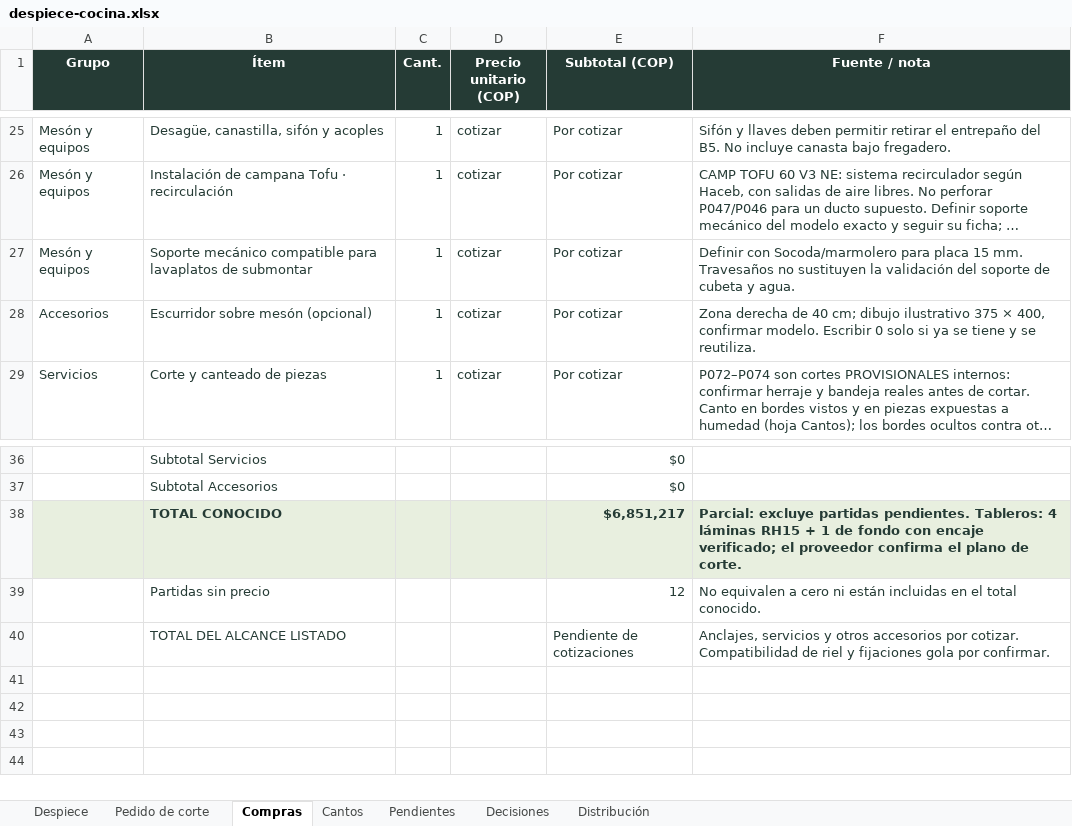
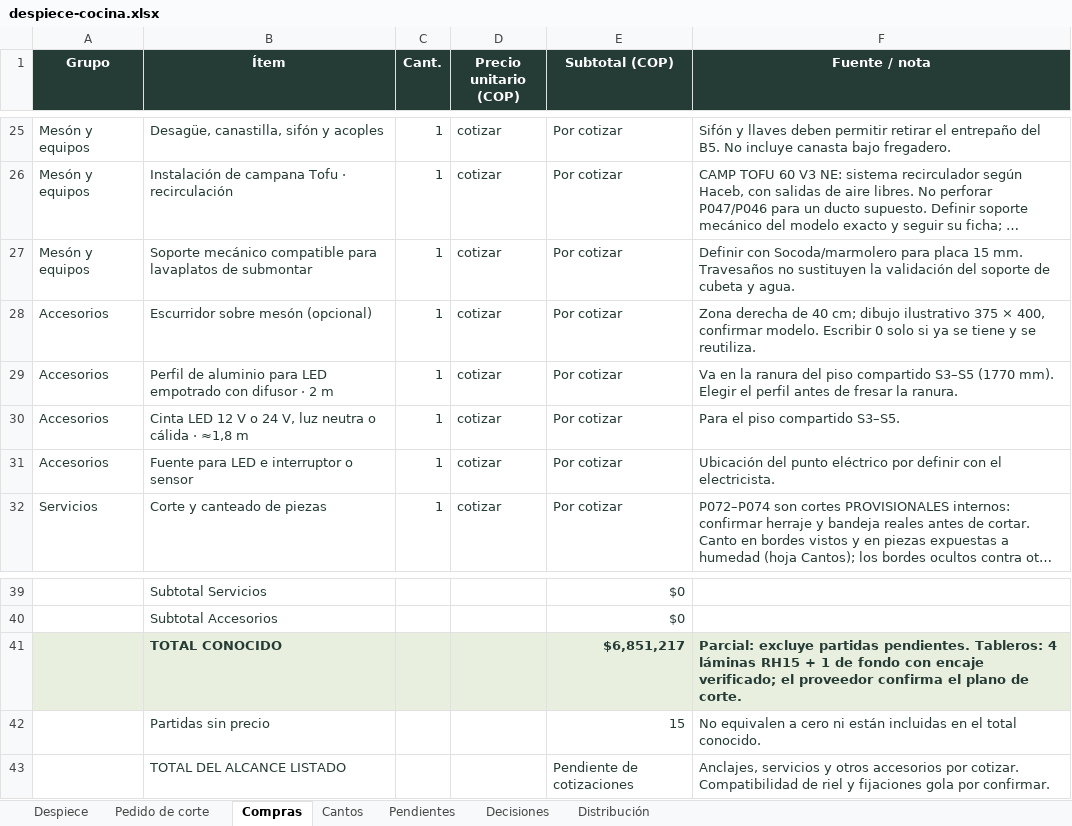
Before and after one commit to williamppmm/espacios-3d, an Excel workbook: despiece-cocina.xlsx, sheet Compras, drawn as a sheet; only a part is shown, gaps mark what is left out; long unchanged cells end in …; values as stored, in another font and other column widths than the file's, no borders; conditional formats not drawn; addresses are those after the commit; the diff names each change by its address in the sheet, - before the commit and + after, or states it on an @@ line.

Commit message:
Actualiza cantos y piso continuo superior para luz LED

```diff
--- a/despiece-cocina.xlsx (sheet Compras)
+++ b/despiece-cocina.xlsx (sheet Compras)
+row 29: Accesorios | Perfil de aluminio para LED empotrado con difusor · 2 m | 1 | cotizar | Por cotizar | Va en la ranura del piso compartido S3–S5 (1770 mm). Elegir el perfil antes de fresar la ranura.
+row 30: Accesorios | Cinta LED 12 V o 24 V, luz neutra o cálida · ≈1,8 m | 1 | cotizar | Por cotizar | Para el piso compartido S3–S5.
+row 31: Accesorios | Fuente para LED e interruptor o sensor | 1 | cotizar | Por cotizar | Ubicación del punto eléctrico por definir con el electricista.
-E42 (Subtotal (COP)): 12
+E42 (Subtotal (COP)): 15
```
Also changed, not shown: sheet Pedido de corte, sheet Despiece, sheet Decisiones, sheet Cantos, sheet Pendientes, sheet Distribución, formulas that keep their value, compras-proyecto.xlsx, despiece-bano.xlsx, 9 other files.
